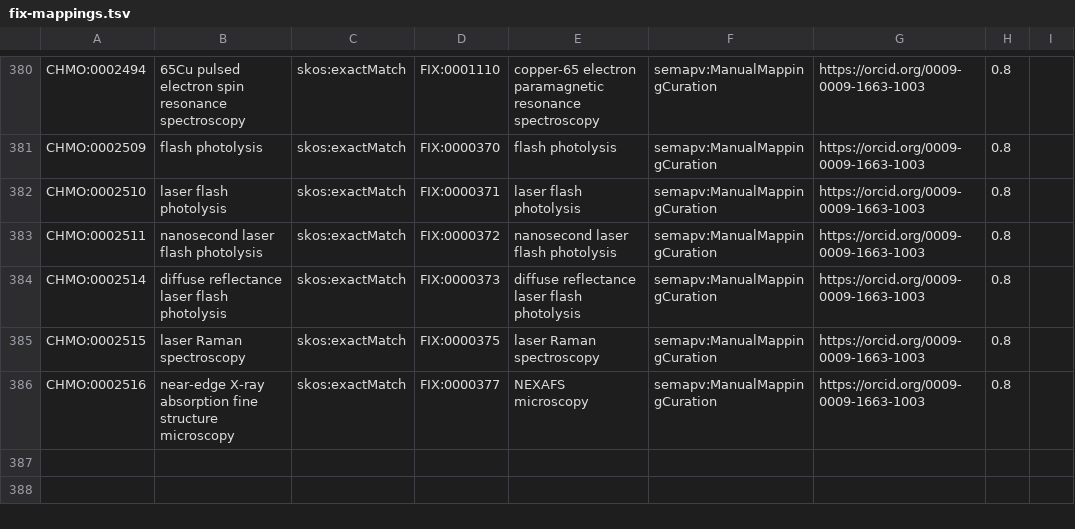
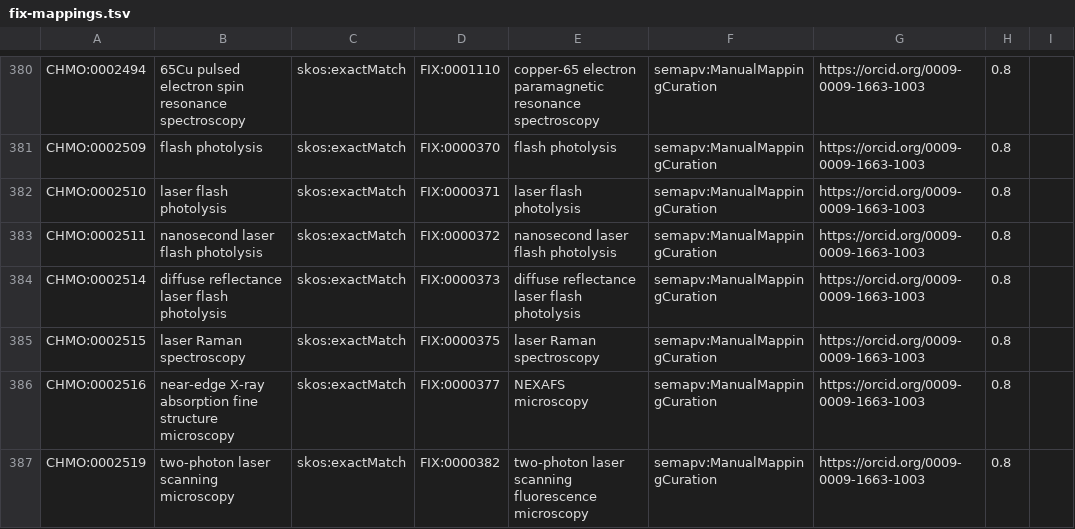
Before and after one commit to NFDI4Chem/rsc-cmo, a TSV file: src/mappings/fix-mappings.tsv, drawn as a sheet; only a part is shown, gaps mark what is left out.

Commit message:
Added CHMO:0002519 to fix mapping

```diff
--- a/src/mappings/fix-mappings.tsv
+++ b/src/mappings/fix-mappings.tsv
@@ -386 +386,2 @@ CHMO:0002515	laser Raman spectroscopy	skos:exactMatch	FIX:0000375	laser Raman sp
 CHMO:0002516	near-edge X-ray absorption fine structure microscopy	skos:exactMatch	FIX:0000377	NEXAFS microscopy	semapv:ManualMappingCuration	https://orcid.org/0009-0009-1663-1003	0.8
+CHMO:0002519	two-photon laser scanning microscopy	skos:exactMatch	FIX:0000382	two-photon laser scanning fluorescence microscopy	semapv:ManualMappingCuration	https://orcid.org/0009-0009-1663-1003	0.8
```
